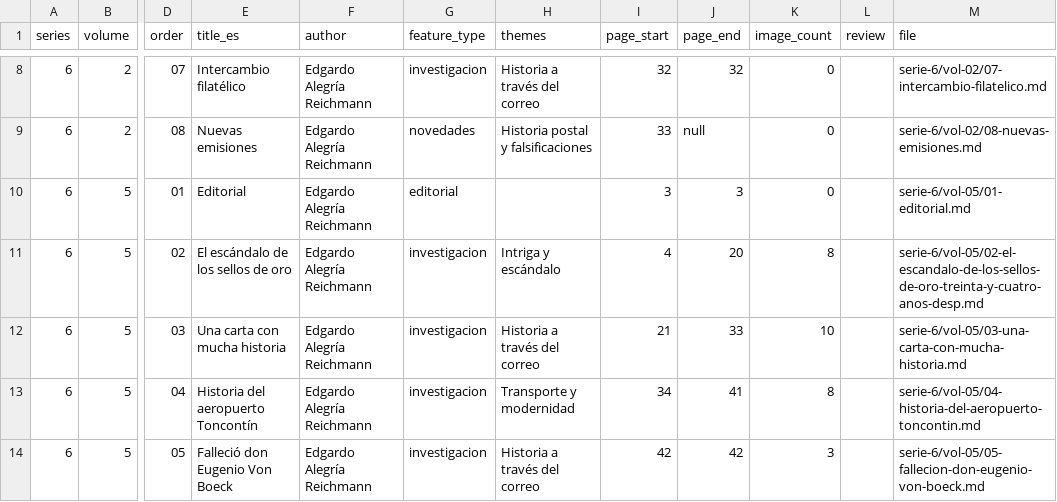
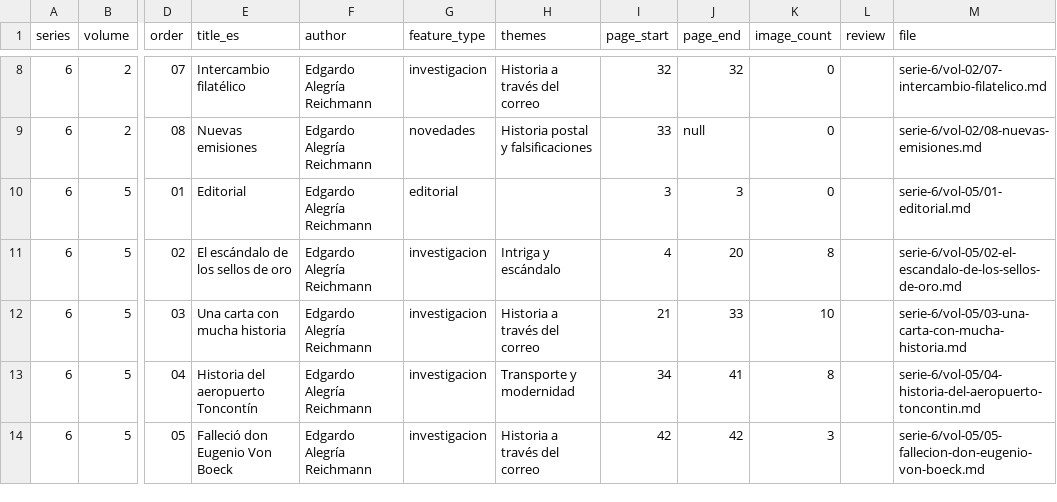
Before and after one commit to andres-alegria/Filigrana, a CSV file: content/_index.csv, drawn as a sheet; only a part is shown, gaps mark what is left out; the diff names each change by its address in the sheet, - before the commit and + after, or states it on an @@ line.

```diff
--- a/content/_index.csv
+++ b/content/_index.csv
-M11 (file): serie-6/vol-05/02-el-escandalo-de-los-sellos-de-oro-treinta-y-cuatro-anos-desp.md
+M11 (file): serie-6/vol-05/02-el-escandalo-de-los-sellos-de-oro.md
```
Also changed, not shown: 11 other files.
